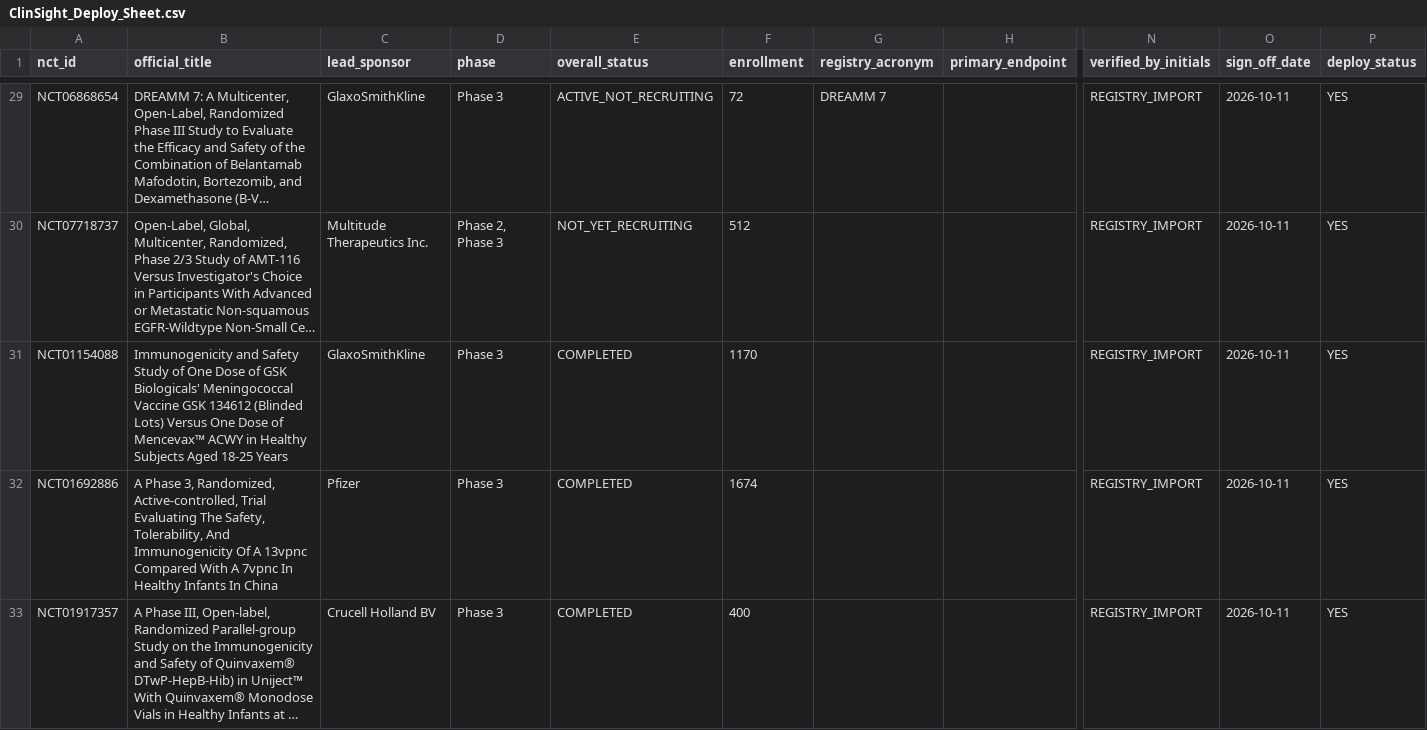
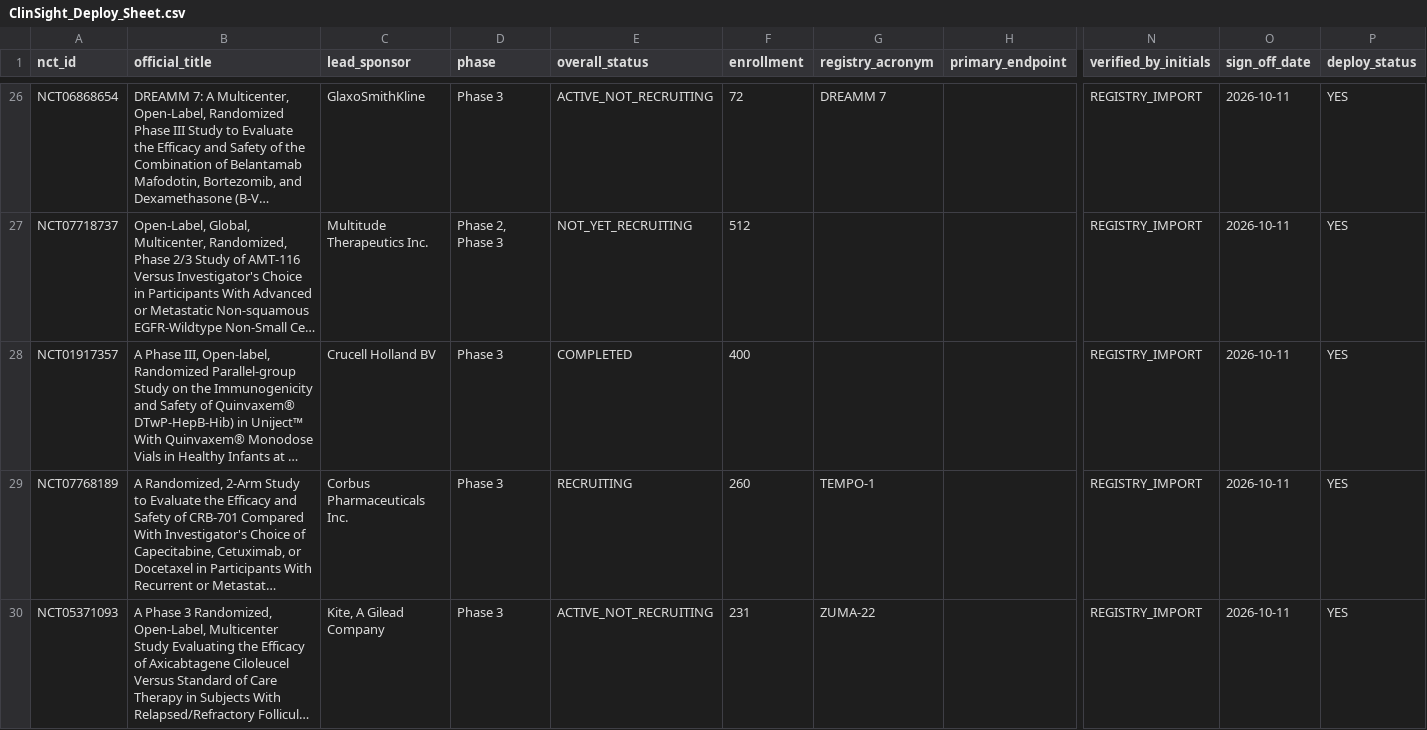
Before and after one commit to PRACT-Clinsight/clinsight, a CSV file: ClinSight-Website/data/ClinSight_Deploy_Sheet.csv, drawn as a sheet; only a part is shown, gaps mark what is left out; the shorter side is filled out with more unchanged rows; long unchanged cells end in …; rows hold the shown columns only; the diff covers the shown part only; the diff names each change by its address in the sheet, - before the commit and + after, or states it on an @@ line.

Commit message:
chore(scope): purge 11 out-of-scope vaccine/olive-oil records (155 trials remain)

```diff
--- a/ClinSight-Website/data/ClinSight_Deploy_Sheet.csv
+++ b/ClinSight-Website/data/ClinSight_Deploy_Sheet.csv
-row 31: NCT01154088 | Immunogenicity and Safety Study of One Dose of GSK Biologicals' Meningococcal Vaccine GSK 134612 (Blinded Lots) Versus One Dose of Mencevax™ ACWY in Healthy Subjects Aged 18-25 Years | GlaxoSmithKline | Phase 3 | COMPLETED | 1170 |  |  | REGISTRY_IMPORT | 2026-10-11 | YES
-row 32: NCT01692886 | A Phase 3, Randomized, Active-controlled, Trial Evaluating The Safety, Tolerability, And Immunogenicity Of A 13vpnc Compared With A 7vpnc In Healthy Infants In China | Pfizer | Phase 3 | COMPLETED | 1674 |  |  | REGISTRY_IMPORT | 2026-10-11 | YES
```
Also changed, not shown: 9 removed rows elsewhere in this file, 17 other files.
